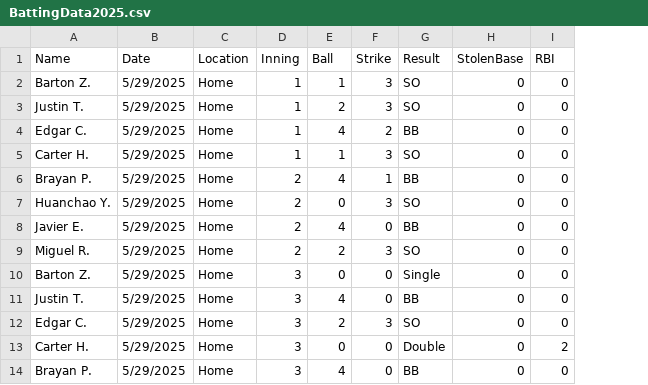
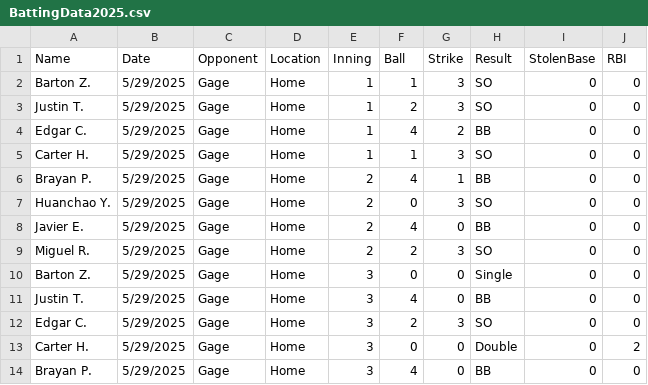
Before and after one commit to dennietruong/BaseballBattingDashboard, a CSV file: BattingData2025.csv, drawn as a sheet; only a part is shown; the diff names each change by its address in the sheet, - before the commit and + after, or states it on an @@ line.

```diff
--- a/BattingData2025.csv
+++ b/BattingData2025.csv
+column C (Opponent), rows 2-14: all Gage
```
Also changed, not shown: 4 other files.
